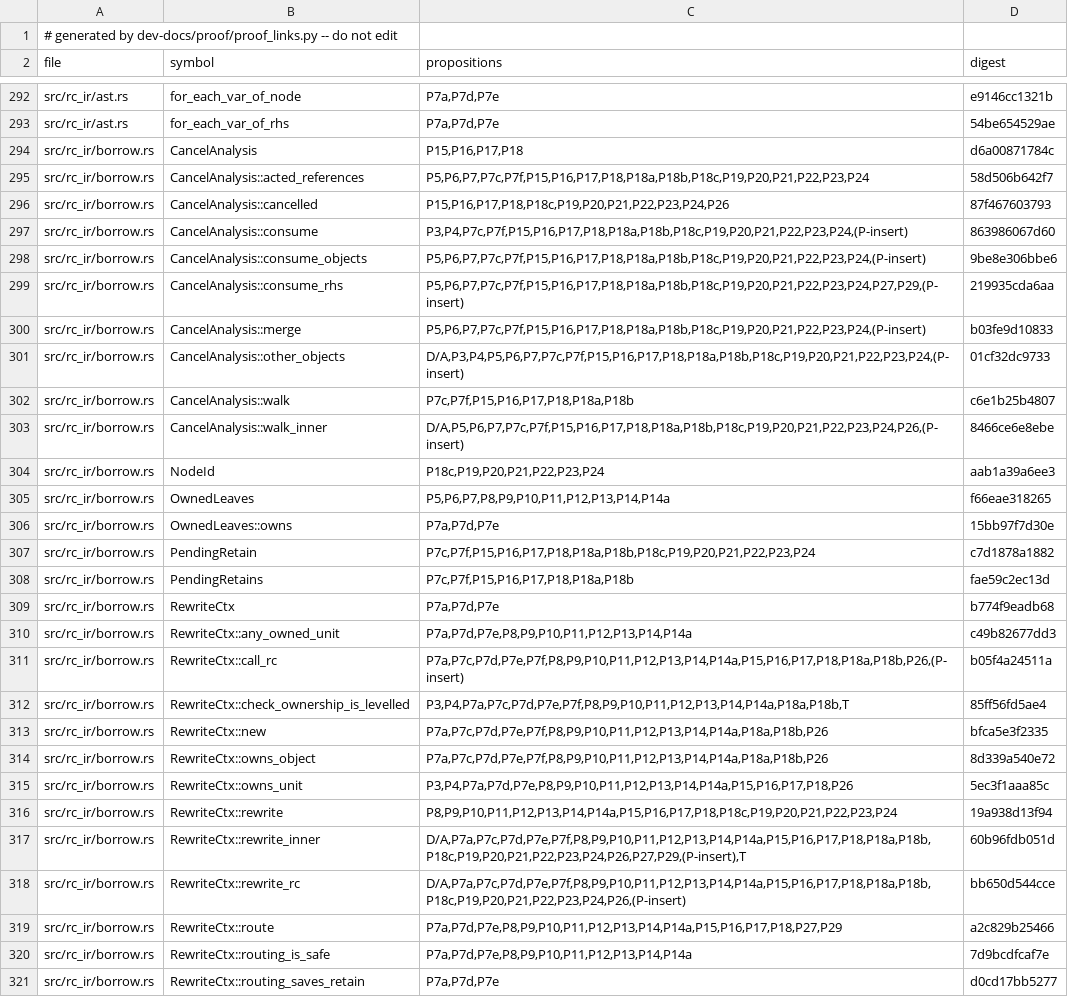
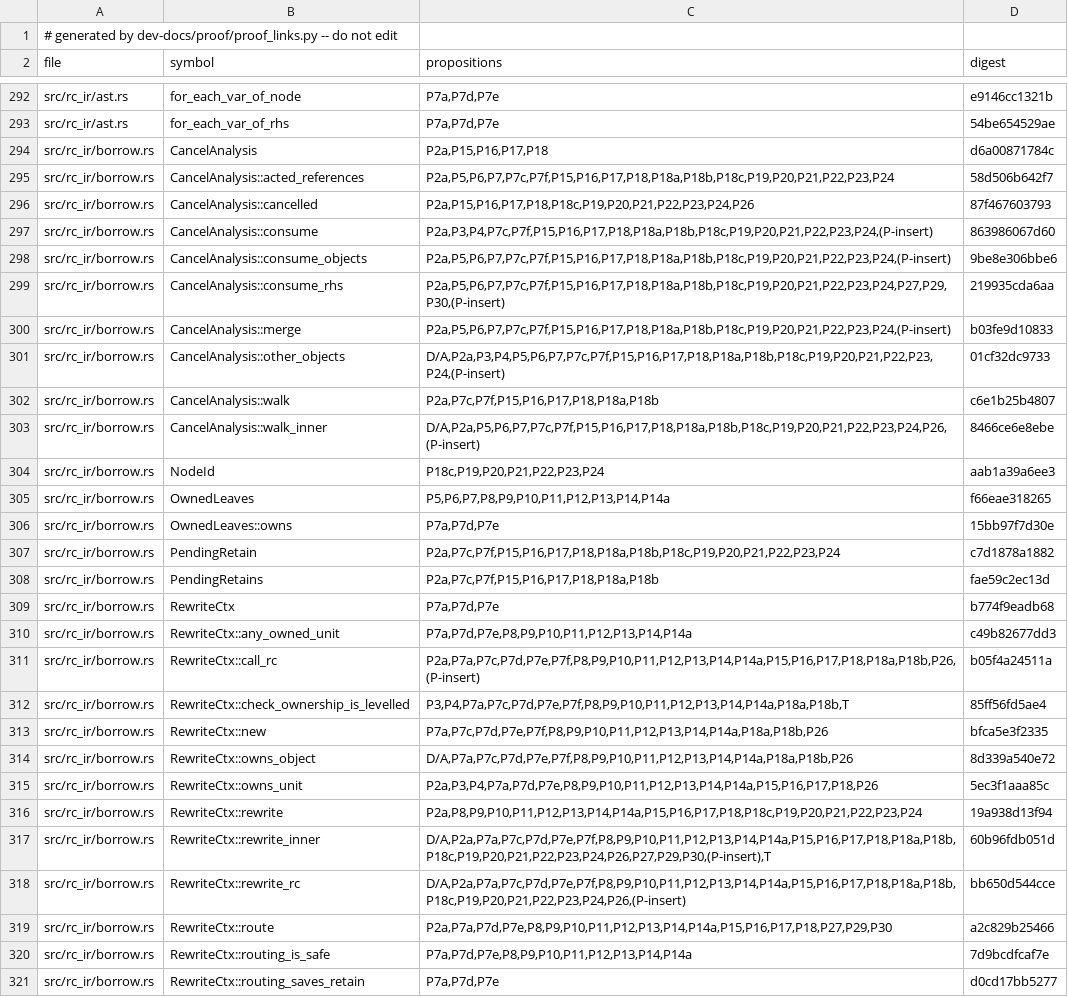
Before and after one commit to tttmmmyyyy/fixlang, a TSV file: dev-docs/proof/rc_ir/borrow-cancel/citations.tsv, drawn as a sheet; only a part is shown, gaps mark what is left out; the diff covers the shown part only; the diff names each change by its address in the sheet, - before the commit and + after, or states it on an @@ line.

```diff
--- a/dev-docs/proof/rc_ir/borrow-cancel/citations.tsv
+++ b/dev-docs/proof/rc_ir/borrow-cancel/citations.tsv
-C294 (propositions): P15,P16,P17,P18
+C294 (propositions): P2a,P15,P16,P17,P18
-C295 (propositions): P5,P6,P7,P7c,P7f,P15,P16,P17,P18,P18a,P18b,P18c,P19,P20,P21,P22,P23,P24
+C295 (propositions): P2a,P5,P6,P7,P7c,P7f,P15,P16,P17,P18,P18a,P18b,P18c,P19,P20,P21,P22,P23,P24
-C296 (propositions): P15,P16,P17,P18,P18c,P19,P20,P21,P22,P23,P24,P26
+C296 (propositions): P2a,P15,P16,P17,P18,P18c,P19,P20,P21,P22,P23,P24,P26
-C297 (propositions): P3,P4,P7c,P7f,P15,P16,P17,P18,P18a,P18b,P18c,P19,P20,P21,P22,P23,P24,(P-insert)
+C297 (propositions): P2a,P3,P4,P7c,P7f,P15,P16,P17,P18,P18a,P18b,P18c,P19,P20,P21,P22,P23,P24,(P-insert)
-C298 (propositions): P5,P6,P7,P7c,P7f,P15,P16,P17,P18,P18a,P18b,P18c,P19,P20,P21,P22,P23,P24,(P-insert)
+C298 (propositions): P2a,P5,P6,P7,P7c,P7f,P15,P16,P17,P18,P18a,P18b,P18c,P19,P20,P21,P22,P23,P24,(P-insert)
-C299 (propositions): P5,P6,P7,P7c,P7f,P15,P16,P17,P18,P18a,P18b,P18c,P19,P20,P21,P22,P23,P24,P27,P29,(P-insert)
+C299 (propositions): P2a,P5,P6,P7,P7c,P7f,P15,P16,P17,P18,P18a,P18b,P18c,P19,P20,P21,P22,P23,P24,P27,P29,P30,(P-insert)
-C300 (propositions): P5,P6,P7,P7c,P7f,P15,P16,P17,P18,P18a,P18b,P18c,P19,P20,P21,P22,P23,P24,(P-insert)
+C300 (propositions): P2a,P5,P6,P7,P7c,P7f,P15,P16,P17,P18,P18a,P18b,P18c,P19,P20,P21,P22,P23,P24,(P-insert)
-C301 (propositions): D/A,P3,P4,P5,P6,P7,P7c,P7f,P15,P16,P17,P18,P18a,P18b,P18c,P19,P20,P21,P22,P23,P24,(P-insert)
+C301 (propositions): D/A,P2a,P3,P4,P5,P6,P7,P7c,P7f,P15,P16,P17,P18,P18a,P18b,P18c,P19,P20,P21,P22,P23,P24,(P-insert)
-C302 (propositions): P7c,P7f,P15,P16,P17,P18,P18a,P18b
+C302 (propositions): P2a,P7c,P7f,P15,P16,P17,P18,P18a,P18b
-C303 (propositions): D/A,P5,P6,P7,P7c,P7f,P15,P16,P17,P18,P18a,P18b,P18c,P19,P20,P21,P22,P23,P24,P26,(P-insert)
+C303 (propositions): D/A,P2a,P5,P6,P7,P7c,P7f,P15,P16,P17,P18,P18a,P18b,P18c,P19,P20,P21,P22,P23,P24,P26,(P-insert)
-C307 (propositions): P7c,P7f,P15,P16,P17,P18,P18a,P18b,P18c,P19,P20,P21,P22,P23,P24
+C307 (propositions): P2a,P7c,P7f,P15,P16,P17,P18,P18a,P18b,P18c,P19,P20,P21,P22,P23,P24
-C308 (propositions): P7c,P7f,P15,P16,P17,P18,P18a,P18b
+C308 (propositions): P2a,P7c,P7f,P15,P16,P17,P18,P18a,P18b
-C311 (propositions): P7a,P7c,P7d,P7e,P7f,P8,P9,P10,P11,P12,P13,P14,P14a,P15,P16,P17,P18,P18a,P18b,P26,(P-insert)
+C311 (propositions): P2a,P7a,P7c,P7d,P7e,P7f,P8,P9,P10,P11,P12,P13,P14,P14a,P15,P16,P17,P18,P18a,P18b,P26,(P-insert)
-C314 (propositions): P7a,P7c,P7d,P7e,P7f,P8,P9,P10,P11,P12,P13,P14,P14a,P18a,P18b,P26
+C314 (propositions): D/A,P7a,P7c,P7d,P7e,P7f,P8,P9,P10,P11,P12,P13,P14,P14a,P18a,P18b,P26
-C315 (propositions): P3,P4,P7a,P7d,P7e,P8,P9,P10,P11,P12,P13,P14,P14a,P15,P16,P17,P18,P26
+C315 (propositions): P2a,P3,P4,P7a,P7d,P7e,P8,P9,P10,P11,P12,P13,P14,P14a,P15,P16,P17,P18,P26
-C316 (propositions): P8,P9,P10,P11,P12,P13,P14,P14a,P15,P16,P17,P18,P18c,P19,P20,P21,P22,P23,P24
+C316 (propositions): P2a,P8,P9,P10,P11,P12,P13,P14,P14a,P15,P16,P17,P18,P18c,P19,P20,P21,P22,P23,P24
-C317 (propositions): D/A,P7a,P7c,P7d,P7e,P7f,P8,P9,P10,P11,P12,P13,P14,P14a,P15,P16,P17,P18,P18a,P18b,P18c,P19,P20,P21,P22,P23,P24,P26,P27,P29,(P-insert),T
+C317 (propositions): D/A,P2a,P7a,P7c,P7d,P7e,P7f,P8,P9,P10,P11,P12,P13,P14,P14a,P15,P16,P17,P18,P18a,P18b,P18c,P19,P20,P21,P22,P23,P24,P26,P27,P29,P30,(P-insert),T
-C318 (propositions): D/A,P7a,P7c,P7d,P7e,P7f,P8,P9,P10,P11,P12,P13,P14,P14a,P15,P16,P17,P18,P18a,P18b,P18c,P19,P20,P21,P22,P23,P24,P26,(P-insert)
+C318 (propositions): D/A,P2a,P7a,P7c,P7d,P7e,P7f,P8,P9,P10,P11,P12,P13,P14,P14a,P15,P16,P17,P18,P18a,P18b,P18c,P19,P20,P21,P22,P23,P24,P26,(P-insert)
-C319 (propositions): P7a,P7d,P7e,P8,P9,P10,P11,P12,P13,P14,P14a,P15,P16,P17,P18,P27,P29
+C319 (propositions): P2a,P7a,P7d,P7e,P8,P9,P10,P11,P12,P13,P14,P14a,P15,P16,P17,P18,P27,P29,P30
```
Also changed, not shown: 98 edited cells elsewhere in this file, 20 other files.
